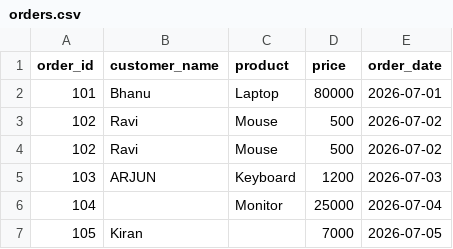
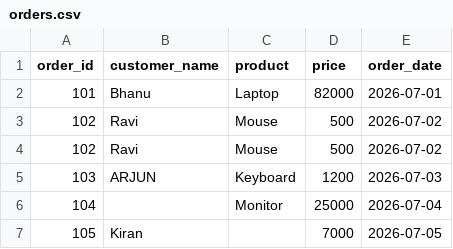
Before and after one commit to Bhanu73120/retail-data-engineering-platform, a CSV file: data/raw/orders.csv, drawn as a sheet.

```diff
--- a/data/raw/orders.csv
+++ b/data/raw/orders.csv
@@ -1,3 +1,3 @@
 order_id,customer_name,product,price,order_date
-101,Bhanu,Laptop,80000,2026-07-01
+101,Bhanu,Laptop,82000,2026-07-01
 102, Ravi ,Mouse,500,2026-07-02
```
Also changed, not shown: data/silver/orders.csv, 4 other files.
